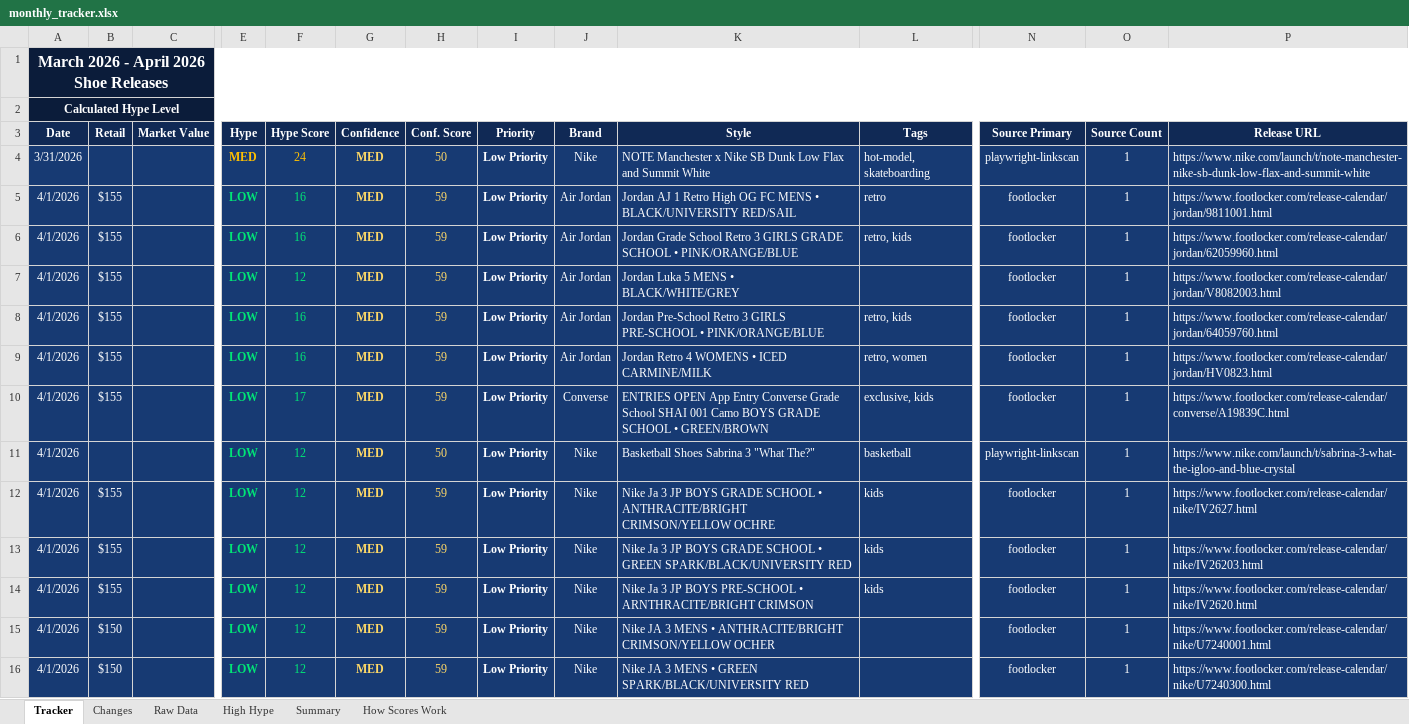
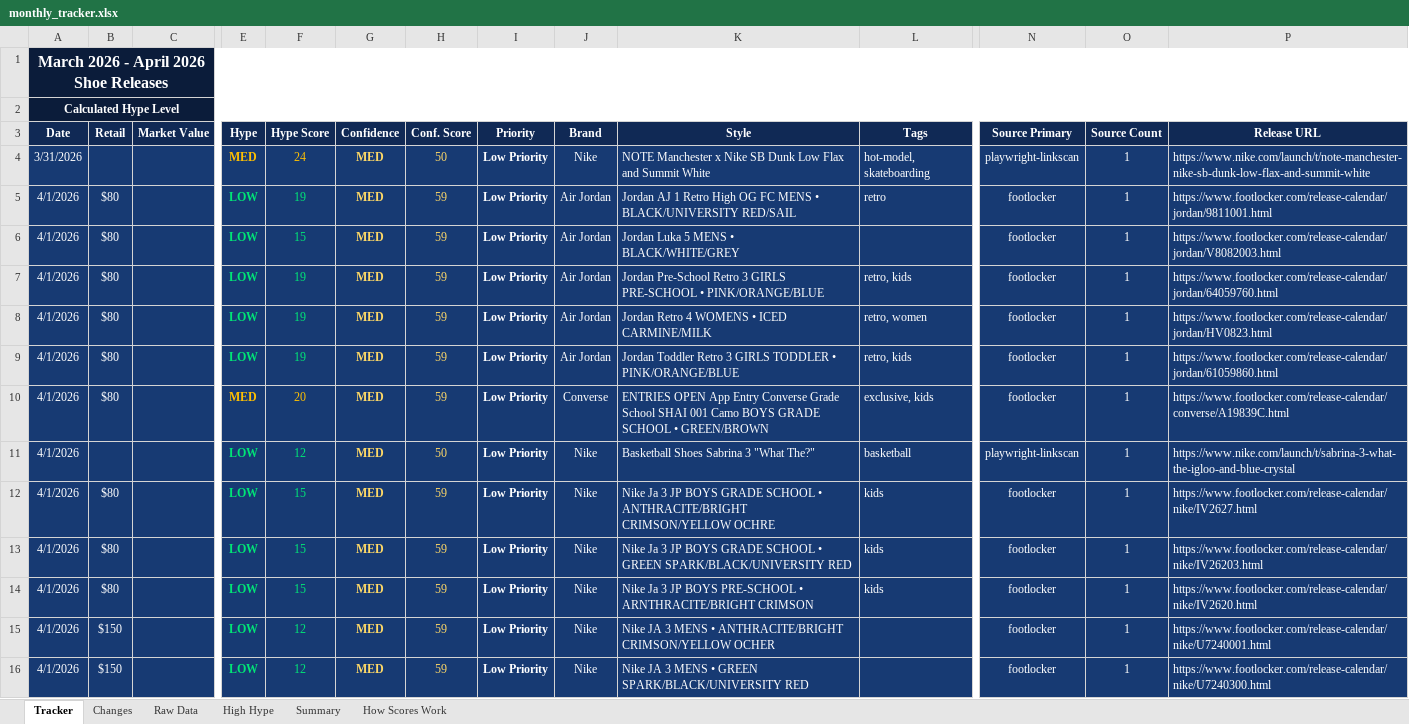
Before and after one commit to lordnader2002-sudo/Sneaker_Release_Tracker, an Excel workbook: output/monthly_tracker.xlsx, sheet Tracker, drawn as a sheet; only a part is shown, gaps mark what is left out; values as stored, in another font and other column widths than the file's, no borders; removed rows and columns are numbered as before the commit, all else as after; rows hold the shown columns only; the diff covers the shown part only; the diff names each change by its address in the sheet, - before the commit and + after, or states it on an @@ line.

```diff
--- a/output/monthly_tracker.xlsx (sheet Tracker)
+++ b/output/monthly_tracker.xlsx (sheet Tracker)
-B5 (Retail): $155
+B5 (Retail): $80
-F5 (Hype Score): 16
+F5 (Hype Score): 19
-row 6: 4/1/2026 | $155 |  | LOW | 16 | MED | 59 | Low Priority | Air Jordan | Jordan Grade School Retro 3 GIRLS GRADE SCHOOL • PINK/ORANGE/BLUE | retro, kids | footlocker | 1 | https://www.footlocker.com/release-calendar/jordan/62059960.html
-B6:B8 (Retail): $155
+B6:B8 (Retail): $80
-F6 (Hype Score): 12
+F6 (Hype Score): 15
-F7:F8 (Hype Score): 16
+F7:F8 (Hype Score): 19
+row 9: 4/1/2026 | $80 |  | LOW | 19 | MED | 59 | Low Priority | Air Jordan | Jordan Toddler Retro 3 GIRLS TODDLER • PINK/ORANGE/BLUE | retro, kids | footlocker | 1 | https://www.footlocker.com/release-calendar/jordan/61059860.html
-B10 (Retail): $155
+B10 (Retail): $80
-E10 (Hype): LOW
+E10 (Hype): MED
-E10:F10 text colour: #00E676
+E10:F10 text colour: #FFC000
-F10 (Hype Score): 17
+F10 (Hype Score): 20
-B12:B14 (Retail): $155
+B12:B14 (Retail): $80
-F12:F14 (Hype Score): 12
+F12:F14 (Hype Score): 15
```
Also changed, not shown: 28 edited cells elsewhere in this sheet, sheet Changes, sheet Raw Data, sheet Summary, 4 other files.
